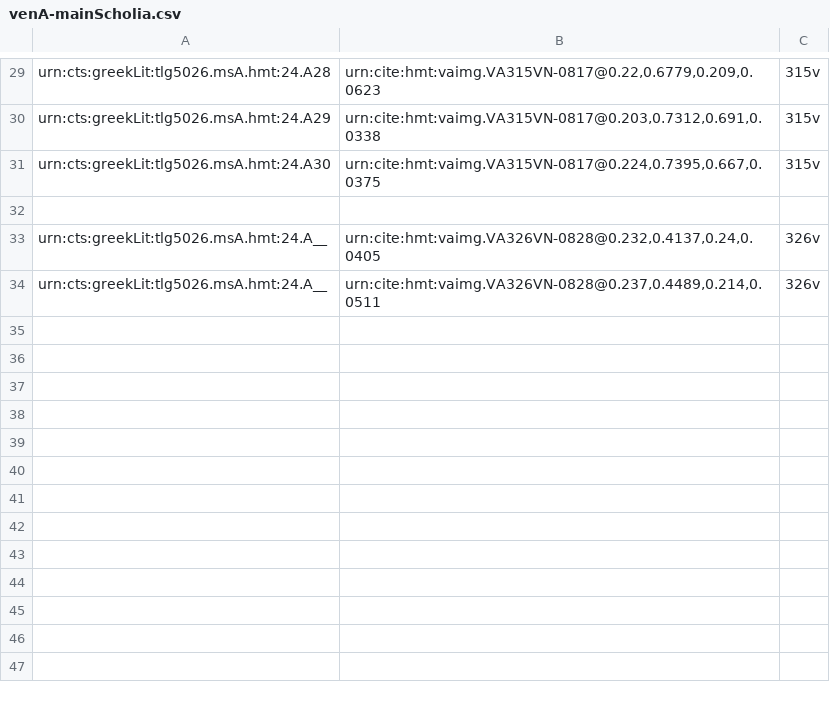
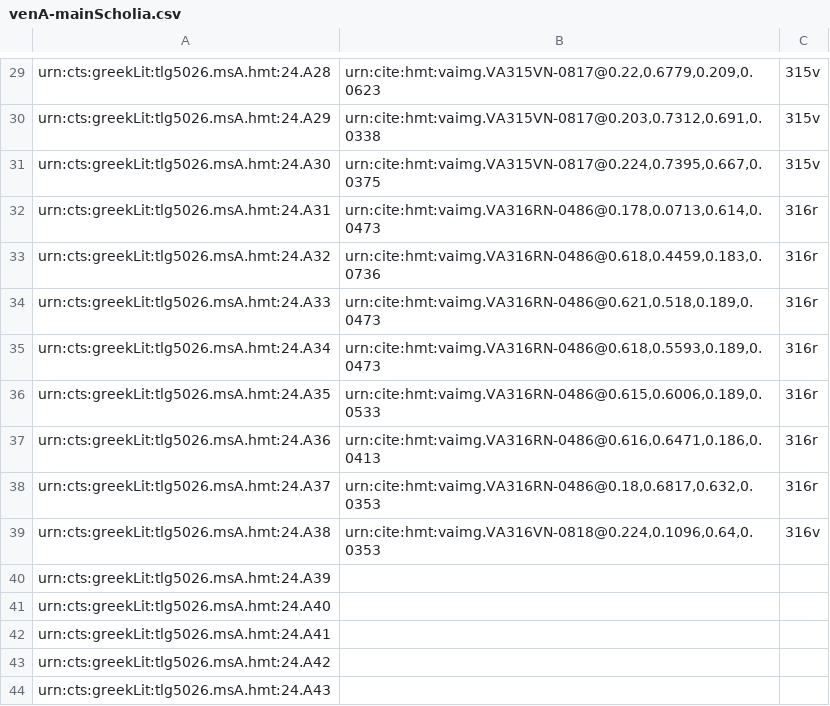
Before and after one commit to hmteditors/il24-all, a CSV file: collections/venA-mainScholia.csv, drawn as a sheet; only a part is shown, gaps mark what is left out.

Commit message:
Update venA-mainScholia.csv

```diff
--- a/collections/venA-mainScholia.csv
+++ b/collections/venA-mainScholia.csv
@@ -31,4 +31,14 @@ urn:cts:greekLit:tlg5026.msA.hmt:24.A29,"urn:cite:hmt:vaimg.VA315VN-0817@0.203,0
 urn:cts:greekLit:tlg5026.msA.hmt:24.A30,"urn:cite:hmt:vaimg.VA315VN-0817@0.224,0.7395,0.667,0.0375",315v
-
-urn:cts:greekLit:tlg5026.msA.hmt:24.A__,"urn:cite:hmt:vaimg.VA326VN-0828@0.232,0.4137,0.24,0.0405",326v
-urn:cts:greekLit:tlg5026.msA.hmt:24.A__,"urn:cite:hmt:vaimg.VA326VN-0828@0.237,0.4489,0.214,0.0511",326v
+urn:cts:greekLit:tlg5026.msA.hmt:24.A31,"urn:cite:hmt:vaimg.VA316RN-0486@0.178,0.0713,0.614,0.0473",316r
+urn:cts:greekLit:tlg5026.msA.hmt:24.A32,"urn:cite:hmt:vaimg.VA316RN-0486@0.618,0.4459,0.183,0.0736",316r
+urn:cts:greekLit:tlg5026.msA.hmt:24.A33,"urn:cite:hmt:vaimg.VA316RN-0486@0.621,0.518,0.189,0.0473",316r
+urn:cts:greekLit:tlg5026.msA.hmt:24.A34,"urn:cite:hmt:vaimg.VA316RN-0486@0.618,0.5593,0.189,0.0473",316r
+urn:cts:greekLit:tlg5026.msA.hmt:24.A35,"urn:cite:hmt:vaimg.VA316RN-0486@0.615,0.6006,0.189,0.0533",316r
+urn:cts:greekLit:tlg5026.msA.hmt:24.A36,"urn:cite:hmt:vaimg.VA316RN-0486@0.616,0.6471,0.186,0.0413",316r
+urn:cts:greekLit:tlg5026.msA.hmt:24.A37,"urn:cite:hmt:vaimg.VA316RN-0486@0.18,0.6817,0.632,0.0353",316r
+urn:cts:greekLit:tlg5026.msA.hmt:24.A38,"urn:cite:hmt:vaimg.VA316VN-0818@0.224,0.1096,0.64,0.0353",316v
+urn:cts:greekLit:tlg5026.msA.hmt:24.A39,"",
+urn:cts:greekLit:tlg5026.msA.hmt:24.A40,"",
+urn:cts:greekLit:tlg5026.msA.hmt:24.A41,"",
+urn:cts:greekLit:tlg5026.msA.hmt:24.A42,"",
+urn:cts:greekLit:tlg5026.msA.hmt:24.A43,"",
```
